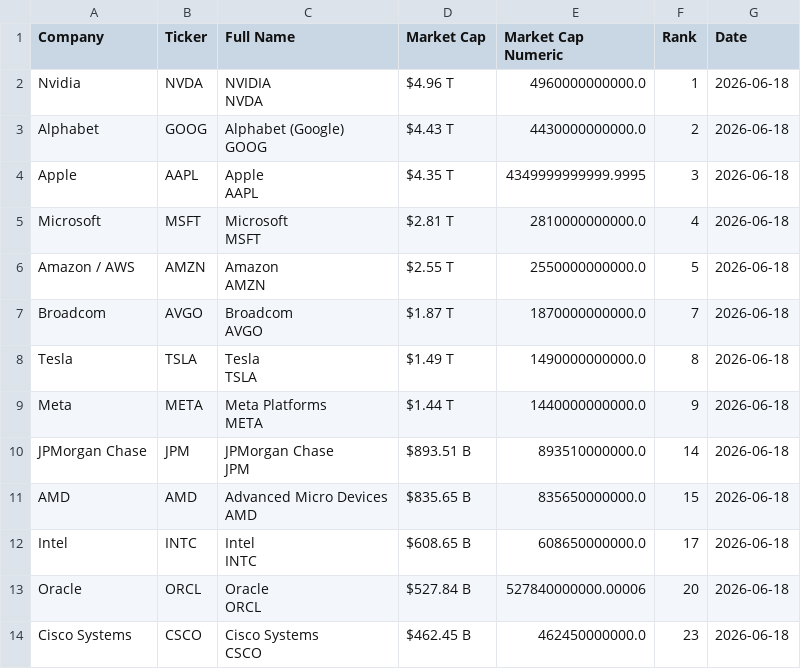
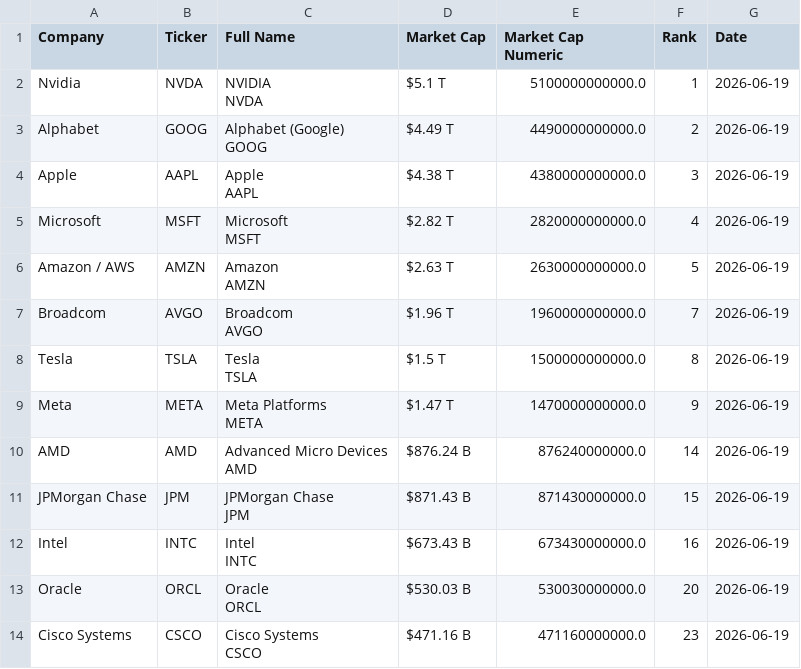
Before and after one commit to ayeeff/fiefdom, a CSV file: data/pubtotal.csv, drawn as a sheet; only a part is shown; the diff covers the shown part only.

```diff
--- a/data/pubtotal.csv
+++ b/data/pubtotal.csv
@@ -1,27 +1,27 @@
 Company,Ticker,Full Name,Market Cap,Market Cap Numeric,Rank,Date
-Nvidia,NVDA,"NVIDIA
-NVDA",$4.96 T,4960000000000.0,1,2026-06-18
-Alphabet,GOOG,"Alphabet (Google)
-GOOG",$4.43 T,4430000000000.0,2,2026-06-18
-Apple,AAPL,"Apple
-AAPL",$4.35 T,4349999999999.9995,3,2026-06-18
-Microsoft,MSFT,"Microsoft
-MSFT",$2.81 T,2810000000000.0,4,2026-06-18
-Amazon / AWS,AMZN,"Amazon
-AMZN",$2.55 T,2550000000000.0,5,2026-06-18
-Broadcom,AVGO,"Broadcom
-AVGO",$1.87 T,1870000000000.0,7,2026-06-18
-Tesla,TSLA,"Tesla
-TSLA",$1.49 T,1490000000000.0,8,2026-06-18
-Meta,META,"Meta Platforms
-META",$1.44 T,1440000000000.0,9,2026-06-18
-JPMorgan Chase,JPM,"JPMorgan Chase
-JPM",$893.51 B,893510000000.0,14,2026-06-18
-AMD,AMD,"Advanced Micro Devices
-AMD",$835.65 B,835650000000.0,15,2026-06-18
-Intel,INTC,"Intel
-INTC",$608.65 B,608650000000.0,17,2026-06-18
-Oracle,ORCL,"Oracle
-ORCL",$527.84 B,527840000000.00006,20,2026-06-18
-Cisco Systems,CSCO,"Cisco Systems
-CSCO",$462.45 B,462450000000.0,23,2026-06-18
+Nvidia,NVDA,"NVIDIA
+NVDA",$5.1 T,5100000000000.0,1,2026-06-19
+Alphabet,GOOG,"Alphabet (Google)
+GOOG",$4.49 T,4490000000000.0,2,2026-06-19
+Apple,AAPL,"Apple
+AAPL",$4.38 T,4380000000000.0,3,2026-06-19
+Microsoft,MSFT,"Microsoft
+MSFT",$2.82 T,2820000000000.0,4,2026-06-19
+Amazon / AWS,AMZN,"Amazon
+AMZN",$2.63 T,2630000000000.0,5,2026-06-19
+Broadcom,AVGO,"Broadcom
+AVGO",$1.96 T,1960000000000.0,7,2026-06-19
+Tesla,TSLA,"Tesla
+TSLA",$1.5 T,1500000000000.0,8,2026-06-19
+Meta,META,"Meta Platforms
+META",$1.47 T,1470000000000.0,9,2026-06-19
+AMD,AMD,"Advanced Micro Devices
+AMD",$876.24 B,876240000000.0,14,2026-06-19
+JPMorgan Chase,JPM,"JPMorgan Chase
+JPM",$871.43 B,871430000000.0,15,2026-06-19
+Intel,INTC,"Intel
+INTC",$673.43 B,673430000000.0,16,2026-06-19
+Oracle,ORCL,"Oracle
+ORCL",$530.03 B,530030000000.0,20,2026-06-19
+Cisco Systems,CSCO,"Cisco Systems
+CSCO",$471.16 B,471160000000.0,23,2026-06-19
```
Also changed, not shown: 1 added row and 19 edited cells elsewhere in this file.
